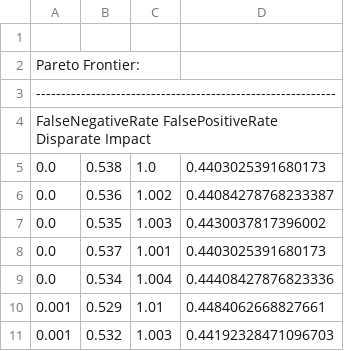
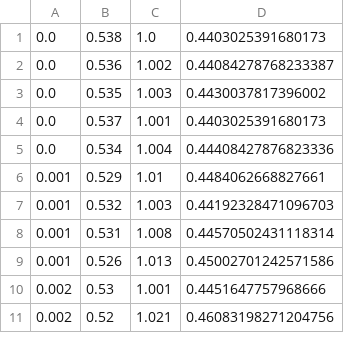
Before and after one commit to julian-zucker/evolving-fair-models, a CSV file: results/data/one_fairness_metric/Disparate Impact|COMPAS.csv, drawn as a sheet; only a part is shown; the shorter side is filled out with more unchanged rows; the diff names each change by its address in the sheet, - before the commit and + after, or states it on an @@ line.

```diff
--- a/results/data/one_fairness_metric/Disparate Impact|COMPAS.csv
+++ b/results/data/one_fairness_metric/Disparate Impact|COMPAS.csv
-row 1: (empty)
-row 2: Pareto Frontier:
-row 3: ------------------------------------------------------------
-row 4: FalseNegativeRate FalsePositiveRate Disparate Impact
```
Also changed, not shown: results/data/one_fairness_metric/Disparate Impact|adult_income.csv, results/data/one_fairness_metric/Disparate Impact|taiwan.csv, 40 other files.
